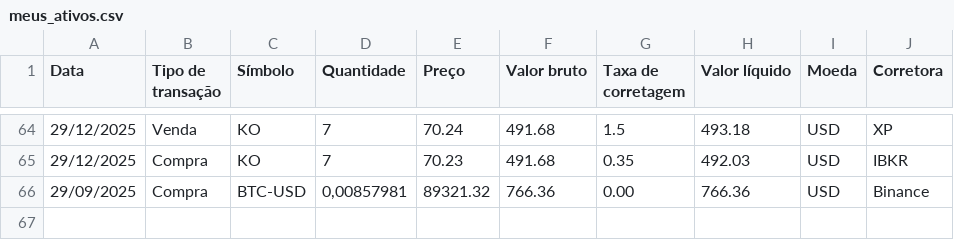
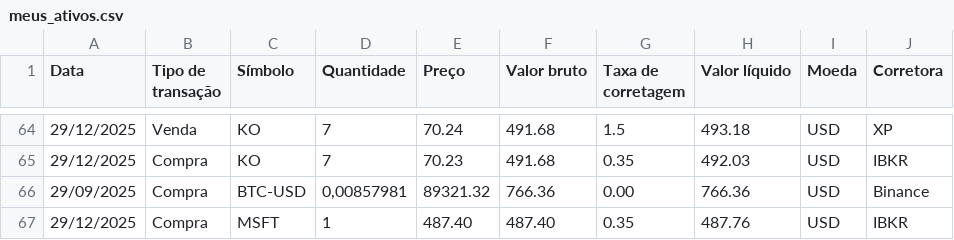
Before and after one commit to barrowsbr/Meus-investimentos-dev, a CSV file: dash/Dash/meus_ativos.csv, drawn as a sheet; only a part is shown, gaps mark what is left out; the diff names each change by its address in the sheet, - before the commit and + after, or states it on an @@ line.

Commit message:
MSFT

```diff
--- a/dash/Dash/meus_ativos.csv
+++ b/dash/Dash/meus_ativos.csv
+row 67: 29/12/2025 | Compra | MSFT | 1 | 487.40 | 487.40 | 0.35 | 487.76 | USD | IBKR
```
